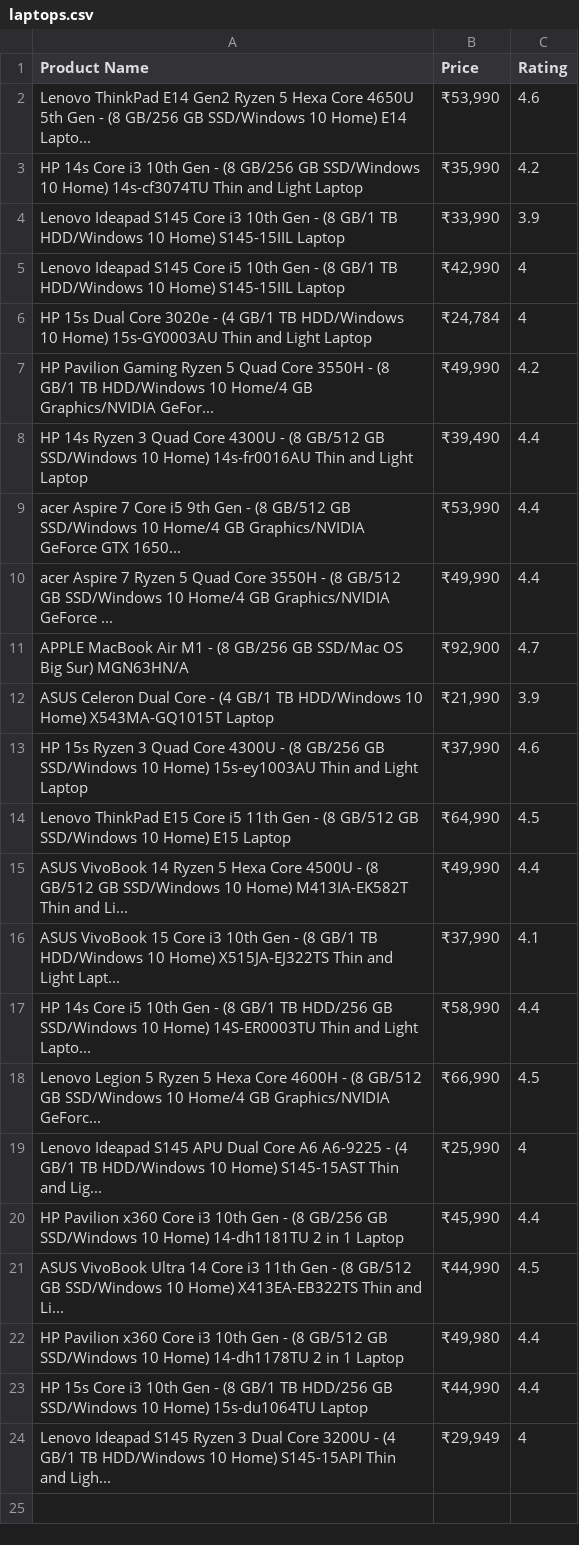
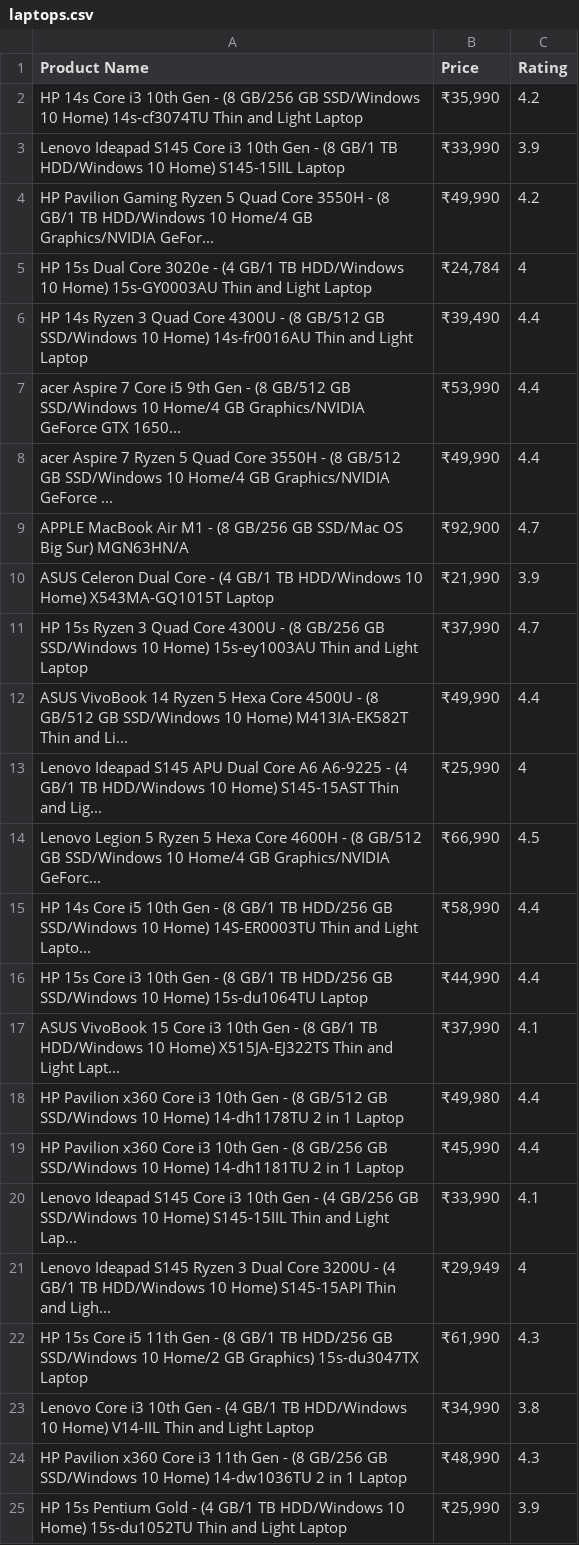
Before and after one commit to RJD02/Joy-Of-Computing-Using-Python, a CSV file: Follow_Alongs/Project/Web_Scraping/laptops.csv, drawn as a sheet.

Commit message:
Experiment successful'

```diff
--- a/Follow_Alongs/Project/Web_Scraping/laptops.csv
+++ b/Follow_Alongs/Project/Web_Scraping/laptops.csv
@@ -1,8 +1,6 @@
 Product Name,Price,Rating
-Lenovo ThinkPad E14 Gen2 Ryzen 5 Hexa Core 4650U 5th Gen - (8 GB/256 GB SSD/Windows 10 Home) E14 Lapto...,"₹53,990",4.6
 HP 14s Core i3 10th Gen - (8 GB/256 GB SSD/Windows 10 Home) 14s-cf3074TU Thin and Light Laptop,"₹35,990",4.2
 Lenovo Ideapad S145 Core i3 10th Gen - (8 GB/1 TB HDD/Windows 10 Home) S145-15IIL Laptop,"₹33,990",3.9
-Lenovo Ideapad S145 Core i5 10th Gen - (8 GB/1 TB HDD/Windows 10 Home) S145-15IIL Laptop,"₹42,990",4
+HP Pavilion Gaming Ryzen 5 Quad Core 3550H - (8 GB/1 TB HDD/Windows 10 Home/4 GB Graphics/NVIDIA GeFor...,"₹49,990",4.2
 HP 15s Dual Core 3020e - (4 GB/1 TB HDD/Windows 10 Home) 15s-GY0003AU Thin and Light Laptop,"₹24,784",4
-HP Pavilion Gaming Ryzen 5 Quad Core 3550H - (8 GB/1 TB HDD/Windows 10 Home/4 GB Graphics/NVIDIA GeFor...,"₹49,990",4.2
 HP 14s Ryzen 3 Quad Core 4300U - (8 GB/512 GB SSD/Windows 10 Home) 14s-fr0016AU Thin and Light Laptop,"₹39,490",4.4
@@ -12,13 +10,16 @@ APPLE MacBook Air M1 - (8 GB/256 GB SSD/Mac OS Big Sur) MGN63HN/A,"₹92,900",4.
 ASUS Celeron Dual Core - (4 GB/1 TB HDD/Windows 10 Home) X543MA-GQ1015T Laptop,"₹21,990",3.9
-HP 15s Ryzen 3 Quad Core 4300U - (8 GB/256 GB SSD/Windows 10 Home) 15s-ey1003AU Thin and Light Laptop,"₹37,990",4.6
-Lenovo ThinkPad E15 Core i5 11th Gen - (8 GB/512 GB SSD/Windows 10 Home) E15 Laptop,"₹64,990",4.5
+HP 15s Ryzen 3 Quad Core 4300U - (8 GB/256 GB SSD/Windows 10 Home) 15s-ey1003AU Thin and Light Laptop,"₹37,990",4.7
 ASUS VivoBook 14 Ryzen 5 Hexa Core 4500U - (8 GB/512 GB SSD/Windows 10 Home) M413IA-EK582T Thin and Li...,"₹49,990",4.4
+Lenovo Ideapad S145 APU Dual Core A6 A6-9225 - (4 GB/1 TB HDD/Windows 10 Home) S145-15AST Thin and Lig...,"₹25,990",4
+Lenovo Legion 5 Ryzen 5 Hexa Core 4600H - (8 GB/512 GB SSD/Windows 10 Home/4 GB Graphics/NVIDIA GeForc...,"₹66,990",4.5
+HP 14s Core i5 10th Gen - (8 GB/1 TB HDD/256 GB SSD/Windows 10 Home) 14S-ER0003TU Thin and Light Lapto...,"₹58,990",4.4
+HP 15s Core i3 10th Gen - (8 GB/1 TB HDD/256 GB SSD/Windows 10 Home) 15s-du1064TU Laptop,"₹44,990",4.4
 ASUS VivoBook 15 Core i3 10th Gen - (8 GB/1 TB HDD/Windows 10 Home) X515JA-EJ322TS Thin and Light Lapt...,"₹37,990",4.1
-HP 14s Core i5 10th Gen - (8 GB/1 TB HDD/256 GB SSD/Windows 10 Home) 14S-ER0003TU Thin and Light Lapto...,"₹58,990",4.4
-Lenovo Legion 5 Ryzen 5 Hexa Core 4600H - (8 GB/512 GB SSD/Windows 10 Home/4 GB Graphics/NVIDIA GeForc...,"₹66,990",4.5
-Lenovo Ideapad S145 APU Dual Core A6 A6-9225 - (4 GB/1 TB HDD/Windows 10 Home) S145-15AST Thin and Lig...,"₹25,990",4
+HP Pavilion x360 Core i3 10th Gen - (8 GB/512 GB SSD/Windows 10 Home) 14-dh1178TU 2 in 1 Laptop,"₹49,980",4.4
 HP Pavilion x360 Core i3 10th Gen - (8 GB/256 GB SSD/Windows 10 Home) 14-dh1181TU 2 in 1 Laptop,"₹45,990",4.4
-ASUS VivoBook Ultra 14 Core i3 11th Gen - (8 GB/512 GB SSD/Windows 10 Home) X413EA-EB322TS Thin and Li...,"₹44,990",4.5
-HP Pavilion x360 Core i3 10th Gen - (8 GB/512 GB SSD/Windows 10 Home) 14-dh1178TU 2 in 1 Laptop,"₹49,980",4.4
-HP 15s Core i3 10th Gen - (8 GB/1 TB HDD/256 GB SSD/Windows 10 Home) 15s-du1064TU Laptop,"₹44,990",4.4
+Lenovo Ideapad S145 Core i3 10th Gen - (4 GB/256 GB SSD/Windows 10 Home) S145-15IIL Thin and Light Lap...,"₹33,990",4.1
 Lenovo Ideapad S145 Ryzen 3 Dual Core 3200U - (4 GB/1 TB HDD/Windows 10 Home) S145-15API Thin and Ligh...,"₹29,949",4
+HP 15s Core i5 11th Gen - (8 GB/1 TB HDD/256 GB SSD/Windows 10 Home/2 GB Graphics) 15s-du3047TX Laptop,"₹61,990",4.3
+Lenovo Core i3 10th Gen - (4 GB/1 TB HDD/Windows 10 Home) V14-IIL Thin and Light Laptop,"₹34,990",3.8
+HP Pavilion x360 Core i3 11th Gen - (8 GB/256 GB SSD/Windows 10 Home) 14-dw1036TU 2 in 1 Laptop,"₹48,990",4.3
+HP 15s Pentium Gold - (4 GB/1 TB HDD/Windows 10 Home) 15s-du1052TU Thin and Light Laptop,"₹25,990",3.9
```
